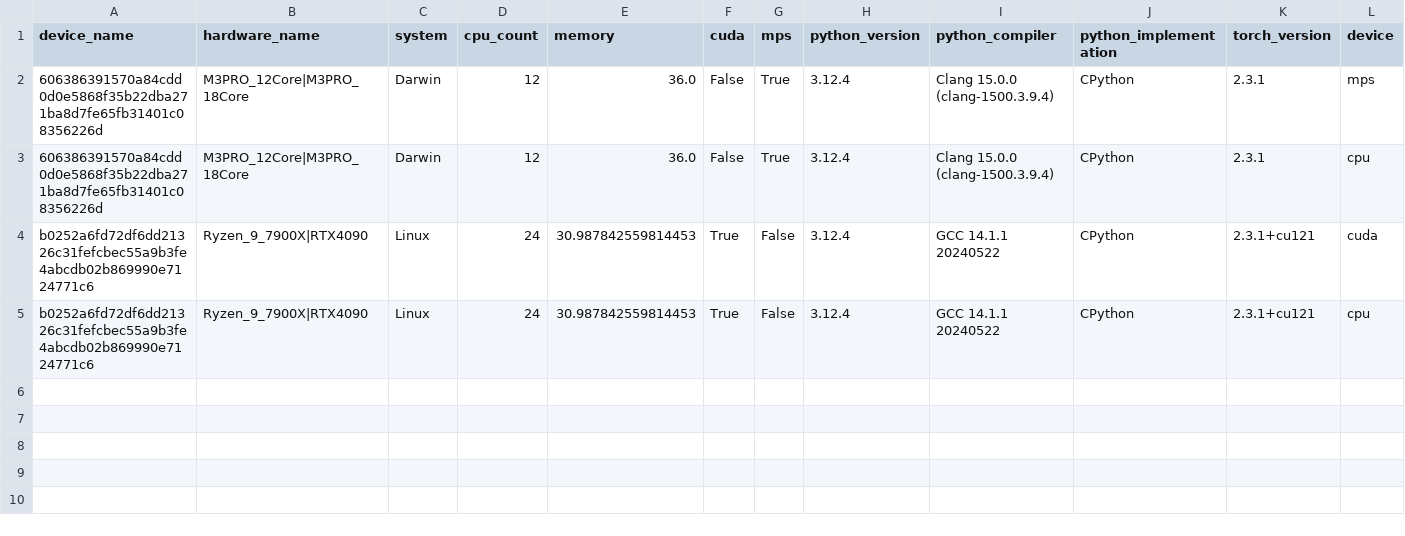
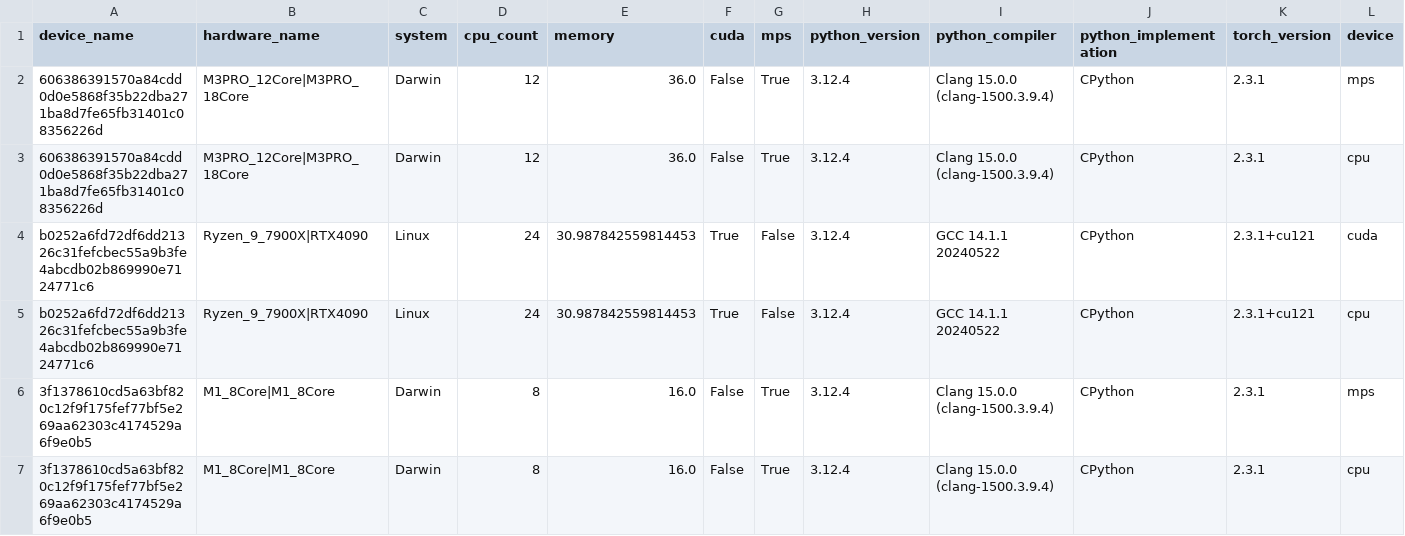
Before and after one commit to lks-hrsch/ai-benchmark-suite, a CSV file: results/qwen2-1_5B.csv, drawn as a sheet; only a part is shown; rows hold the shown columns only; the diff names each change by its address in the sheet, - before the commit and + after, or states it on an @@ line.

Commit message:
feat: Add M1_8Core benchmark results

```diff
--- a/results/qwen2-1_5B.csv
+++ b/results/qwen2-1_5B.csv
+row 6: 3f1378610cd5a63bf820c12f9f175fef77bf5e269aa62303c4174529a6f9e0b5 | M1_8Core|M1_8Core | Darwin | 8 | 16.0 | False | True | 3.12.4 | Clang 15.0.0 (clang-1500.3.9.4) | CPython | 2.3.1 | mps
+row 7: 3f1378610cd5a63bf820c12f9f175fef77bf5e269aa62303c4174529a6f9e0b5 | M1_8Core|M1_8Core | Darwin | 8 | 16.0 | False | True | 3.12.4 | Clang 15.0.0 (clang-1500.3.9.4) | CPython | 2.3.1 | cpu
```
Also changed, not shown: results/mnist.csv, 4 other files.
